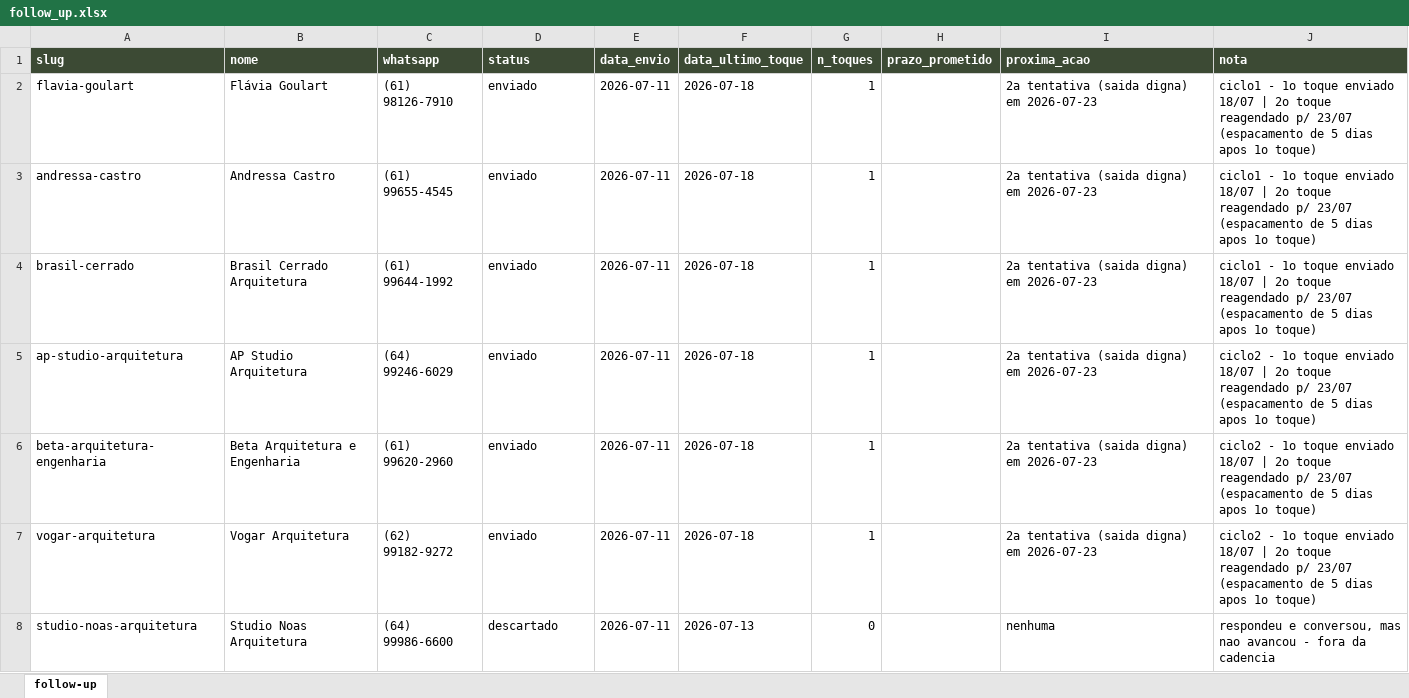
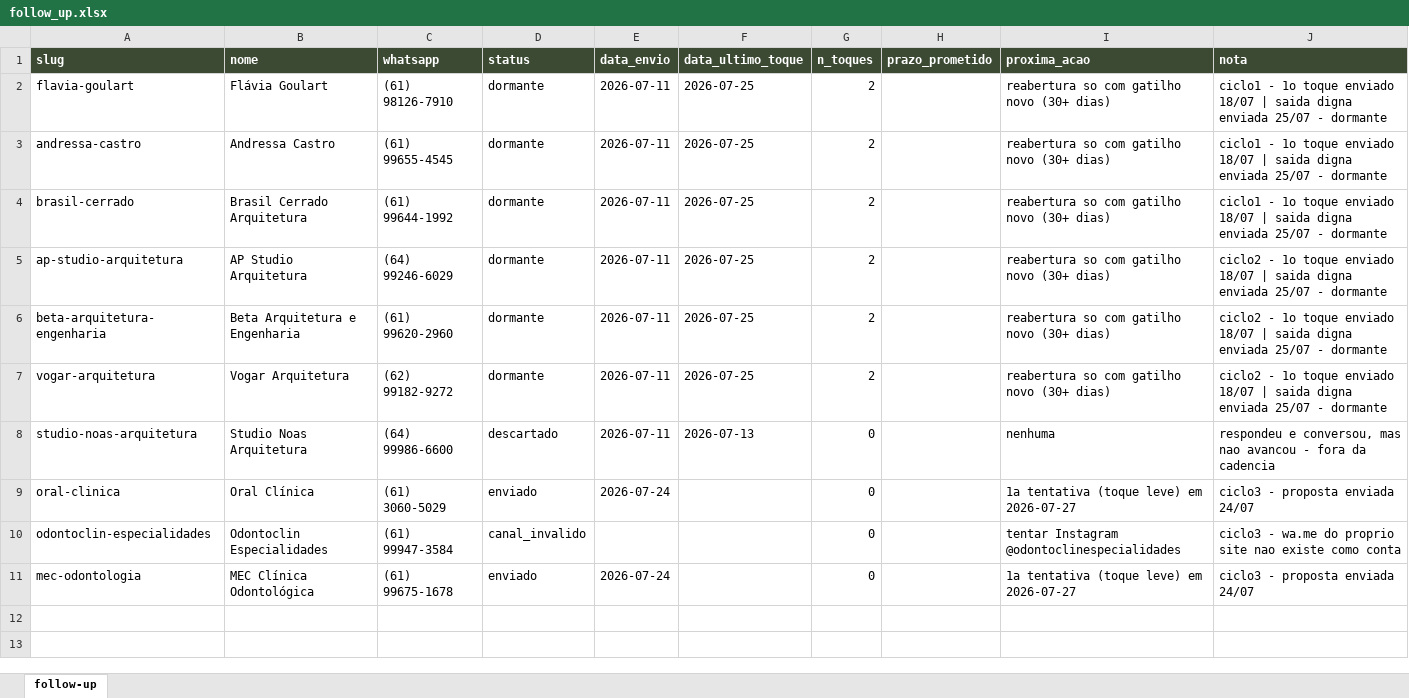
Before and after one commit to huxleysilva/prospector-conteudo, an Excel workbook: follow_up.xlsx, sheet follow-up, drawn as a sheet; values as stored, in another font and other column widths than the file's, no borders; the diff names each change by its address in the sheet, - before the commit and + after, or states it on an @@ line.

Commit message:
publica clinica-sorriso-valparaiso top-odonto-valparaiso vivaz-odontologia oral-vita-radiologia instituto-neves

```diff
--- a/follow_up.xlsx (sheet follow-up)
+++ b/follow_up.xlsx (sheet follow-up)
-D2:D7 (status): enviado
+D2:D7 (status): dormante
-F2:F7 (data_ultimo_toque): 2026-07-18
+F2:F7 (data_ultimo_toque): 2026-07-25
-G2:G7 (n_toques): 1
+G2:G7 (n_toques): 2
-I2:I7 (proxima_acao): 2a tentativa (saida digna) em 2026-07-23
+I2:I7 (proxima_acao): reabertura so com gatilho novo (30+ dias)
-J2:J4 (nota): …18/07 | 2o toque reagendado p/ 23/07 (espacamento de 5 dias apos 1o toque)
+J2:J4 (nota): …18/07 | saida digna enviada 25/07 - dormante
-J5:J7 (nota): …18/07 | 2o toque reagendado p/ 23/07 (espacamento de 5 dias apos 1o toque)
+J5:J7 (nota): …18/07 | saida digna enviada 25/07 - dormante
+row 9: oral-clinica | Oral Clínica | (61) 3060-5029 | enviado | 2026-07-24 |  | 0 |  | 1a tentativa (toque leve) em 2026-07-27 | ciclo3 - proposta enviada 24/07
+row 10: odontoclin-especialidades | Odontoclin Especialidades | (61) 99947-3584 | canal_invalido |  |  | 0 |  | tentar Instagram @odontoclinespecialidades | ciclo3 - wa.me do proprio site nao existe como conta
+row 11: mec-odontologia | MEC Clínica Odontológica | (61) 99675-1678 | enviado | 2026-07-24 |  | 0 |  | 1a tentativa (toque leve) em 2026-07-27 | ciclo3 - proposta enviada 24/07
```
Also changed, not shown: 20 other files.
